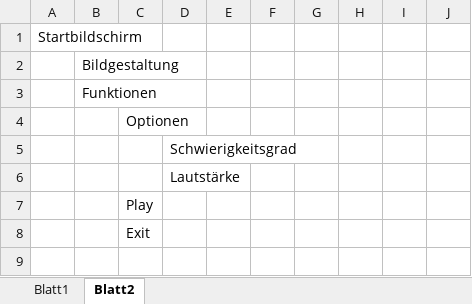
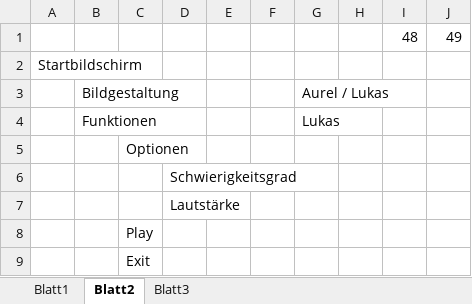
Before and after one commit to S4nvers/PAL, an Excel workbook: Plan ICT.xlsx, sheet Blatt2, drawn as a sheet; only a part is shown; the shorter side is filled out with more unchanged rows; values as stored, in another font and other column widths than the file's, no borders; addresses are those after the commit; the diff covers the shown part only; the diff names each change by its address in the sheet, - before the commit and + after, or states it on an @@ line.

```diff
--- a/Plan ICT.xlsx (sheet Blatt2)
+++ b/Plan ICT.xlsx (sheet Blatt2)
+sheet tab: Blatt3
+row 1:  |  |  |  |  |  |  |  | 48 | 49
-G3: (empty)
+G3: Aurel / Lukas
-G4: (empty)
+G4: Lukas
```
Also changed, not shown: 17 added rows and 2 edited cells elsewhere in this sheet, 1 other file.
